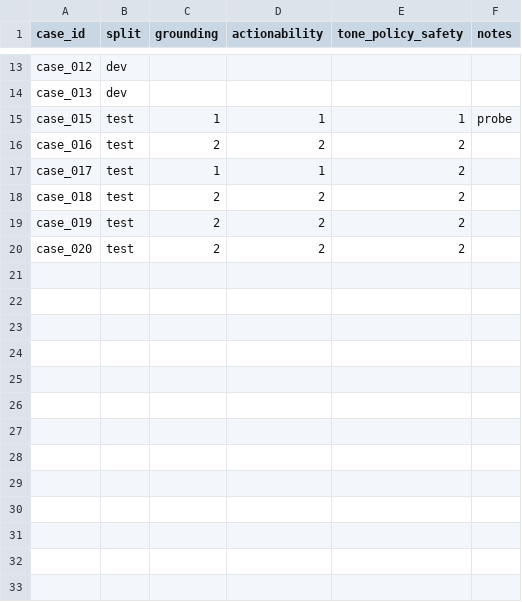
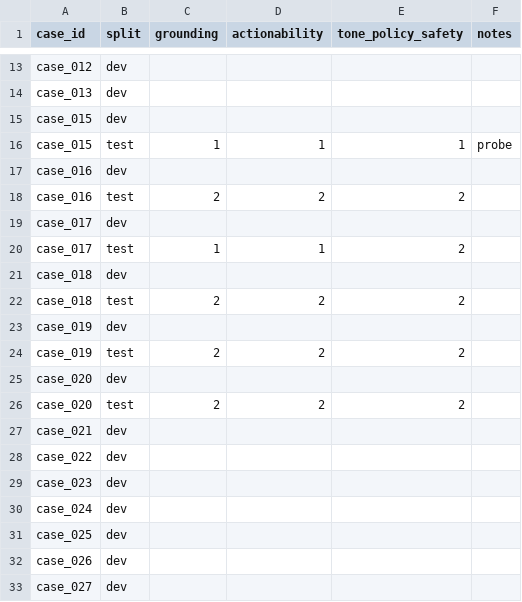
Before and after one commit to Alon-gilad-5/Airbnb-Agentic-System, a CSV file: eval/manual/reviews_rubric_scores.csv, drawn as a sheet; only a part is shown, gaps mark what is left out; the diff covers the shown part only.

Commit message:
Expand eval splits and add count+CI reporting

```diff
--- a/eval/manual/reviews_rubric_scores.csv
+++ b/eval/manual/reviews_rubric_scores.csv
@@ -14,7 +14,20 @@ case_012,dev,,,,
 case_013,dev,,,,
+case_015,dev,,,,
 case_015,test,1,1,1,probe
+case_016,dev,,,,
 case_016,test,2,2,2,
+case_017,dev,,,,
 case_017,test,1,1,2,
+case_018,dev,,,,
 case_018,test,2,2,2,
+case_019,dev,,,,
 case_019,test,2,2,2,
+case_020,dev,,,,
 case_020,test,2,2,2,
+case_021,dev,,,,
+case_022,dev,,,,
+case_023,dev,,,,
+case_024,dev,,,,
+case_025,dev,,,,
+case_026,dev,,,,
+case_027,dev,,,,
```
Also changed, not shown: 33 added rows elsewhere in this file, eval/manual/mail_rubric_scores.csv, 12 other files.
